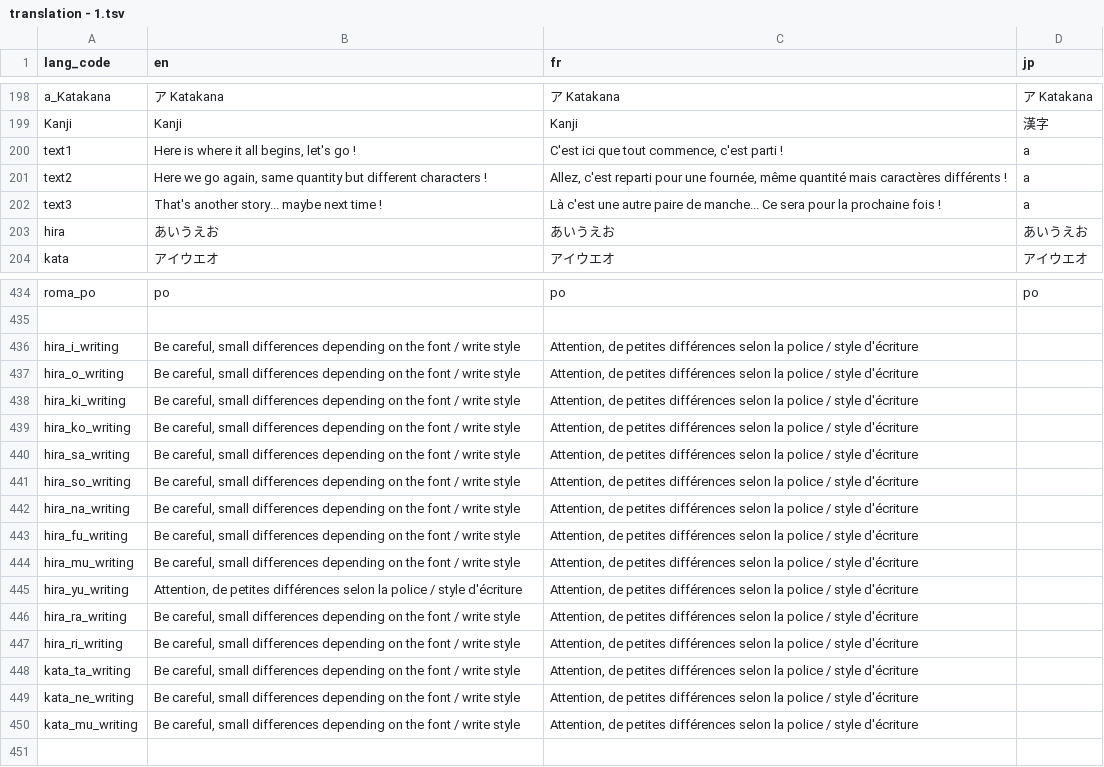
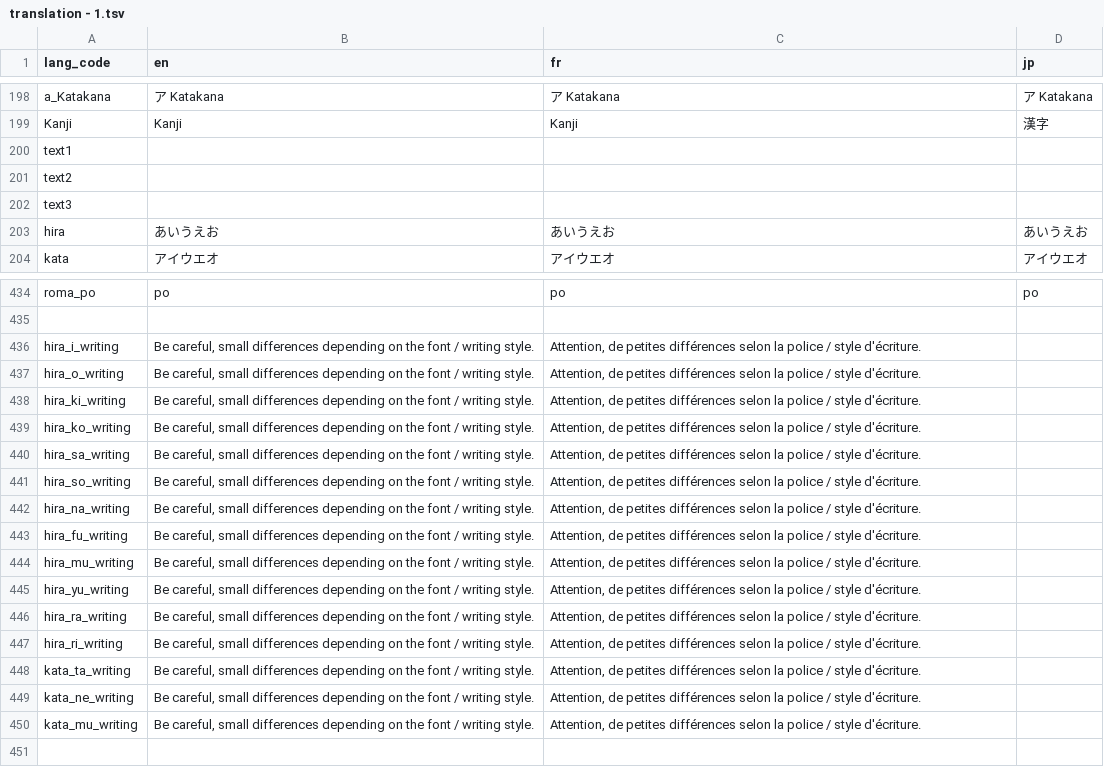
Before and after one commit to Jadonagames/proto_jap, a TSV file: translation - 1.tsv, drawn as a sheet; only a part is shown, gaps mark what is left out; the diff covers the shown part only.

```diff
--- a/translation - 1.tsv
+++ b/translation - 1.tsv
@@ -199,5 +199,5 @@ a_Katakana	ア Katakana	ア Katakana	ア Katakana
 Kanji	Kanji	Kanji	漢字
-text1	Here is where it all begins, let's go !	C'est ici que tout commence, c'est parti !	a
-text2	Here we go again, same quantity but different characters !	Allez, c'est reparti pour une fournée, même quantité mais caractères différents !	a
-text3	That's another story... maybe next time !	Là c'est une autre paire de manche... Ce sera pour la prochaine fois !	a
+text1			
+text2			
+text3			
 hira	あいうえお	あいうえお	あいうえお
@@ -435,17 +435,17 @@ roma_po	po	po	po
 			
-hira_i_writing	Be careful, small differences depending on the font / write style	Attention, de petites différences selon la police / style d'écriture	
-hira_o_writing	Be careful, small differences depending on the font / write style	Attention, de petites différences selon la police / style d'écriture	
-hira_ki_writing	Be careful, small differences depending on the font / write style	Attention, de petites différences selon la police / style d'écriture	
-hira_ko_writing	Be careful, small differences depending on the font / write style	Attention, de petites différences selon la police / style d'écriture	
-hira_sa_writing	Be careful, small differences depending on the font / write style	Attention, de petites différences selon la police / style d'écriture	
-hira_so_writing	Be careful, small differences depending on the font / write style	Attention, de petites différences selon la police / style d'écriture	
-hira_na_writing	Be careful, small differences depending on the font / write style	Attention, de petites différences selon la police / style d'écriture	
-hira_fu_writing	Be careful, small differences depending on the font / write style	Attention, de petites différences selon la police / style d'écriture	
-hira_mu_writing	Be careful, small differences depending on the font / write style	Attention, de petites différences selon la police / style d'écriture	
-hira_yu_writing	Attention, de petites différences selon la police / style d'écriture	Attention, de petites différences selon la police / style d'écriture	
-hira_ra_writing	Be careful, small differences depending on the font / write style	Attention, de petites différences selon la police / style d'écriture	
-hira_ri_writing	Be careful, small differences depending on the font / write style	Attention, de petites différences selon la police / style d'écriture	
-kata_ta_writing	Be careful, small differences depending on the font / write style	Attention, de petites différences selon la police / style d'écriture	
-kata_ne_writing	Be careful, small differences depending on the font / write style	Attention, de petites différences selon la police / style d'écriture	
-kata_mu_writing	Be careful, small differences depending on the font / write style	Attention, de petites différences selon la police / style d'écriture	
+hira_i_writing	Be careful, small differences depending on the font / writing style.	Attention, de petites différences selon la police / style d'écriture.	
+hira_o_writing	Be careful, small differences depending on the font / writing style.	Attention, de petites différences selon la police / style d'écriture.	
+hira_ki_writing	Be careful, small differences depending on the font / writing style.	Attention, de petites différences selon la police / style d'écriture.	
+hira_ko_writing	Be careful, small differences depending on the font / writing style.	Attention, de petites différences selon la police / style d'écriture.	
+hira_sa_writing	Be careful, small differences depending on the font / writing style.	Attention, de petites différences selon la police / style d'écriture.	
+hira_so_writing	Be careful, small differences depending on the font / writing style.	Attention, de petites différences selon la police / style d'écriture.	
+hira_na_writing	Be careful, small differences depending on the font / writing style.	Attention, de petites différences selon la police / style d'écriture.	
+hira_fu_writing	Be careful, small differences depending on the font / writing style.	Attention, de petites différences selon la police / style d'écriture.	
+hira_mu_writing	Be careful, small differences depending on the font / writing style.	Attention, de petites différences selon la police / style d'écriture.	
+hira_yu_writing	Be careful, small differences depending on the font / writing style.	Attention, de petites différences selon la police / style d'écriture.	
+hira_ra_writing	Be careful, small differences depending on the font / writing style.	Attention, de petites différences selon la police / style d'écriture.	
+hira_ri_writing	Be careful, small differences depending on the font / writing style.	Attention, de petites différences selon la police / style d'écriture.	
+kata_ta_writing	Be careful, small differences depending on the font / writing style.	Attention, de petites différences selon la police / style d'écriture.	
+kata_ne_writing	Be careful, small differences depending on the font / writing style.	Attention, de petites différences selon la police / style d'écriture.	
+kata_mu_writing	Be careful, small differences depending on the font / writing style.	Attention, de petites différences selon la police / style d'écriture.	
 			
```
Also changed, not shown: 144 edited cells elsewhere in this file, 5 other files.
